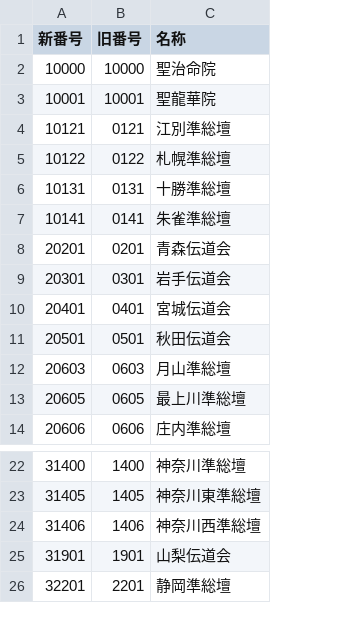
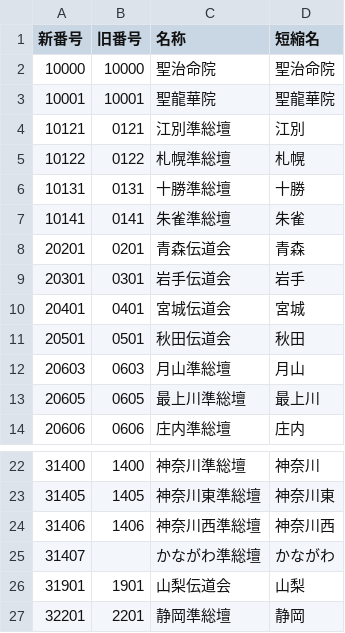
Before and after one commit to kusanaginoturugi/dedications, a CSV file: 資料/伝道会番号.csv, drawn as a sheet; only a part is shown, gaps mark what is left out; the diff names each change by its address in the sheet, - before the commit and + after, or states it on an @@ line.

```diff
--- a/資料/伝道会番号.csv
+++ b/資料/伝道会番号.csv
+column D (短縮名), rows 2-14: 聖治命院 | 聖龍華院 | 江別 | 札幌 | 十勝 | 朱雀 | 青森 | 岩手 | 宮城 | 秋田 | 月山 | 最上川 | 庄内; rows 22-24: 神奈川 | 神奈川東 | 神奈川西; rows 26-27: 山梨 | 静岡
+row 25: 31407 |  | かながわ準総壇 | かながわ
```
